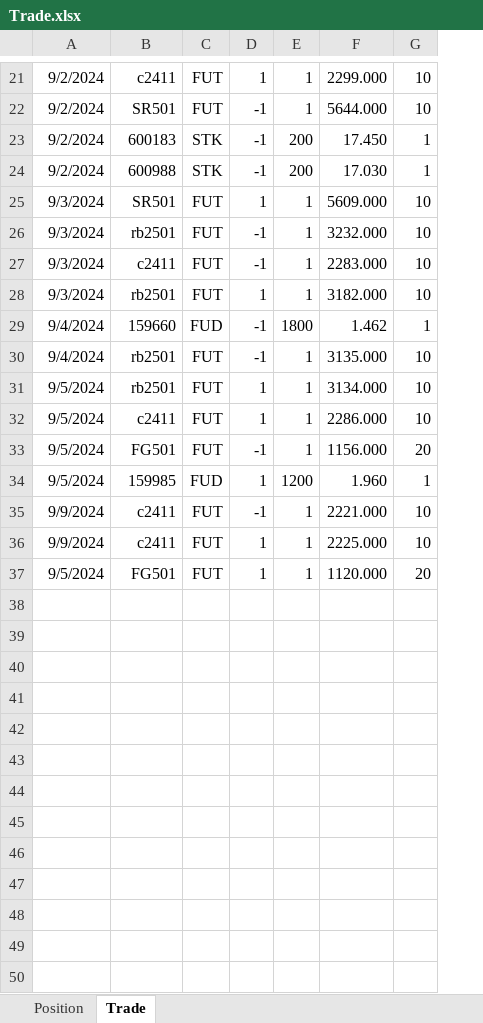
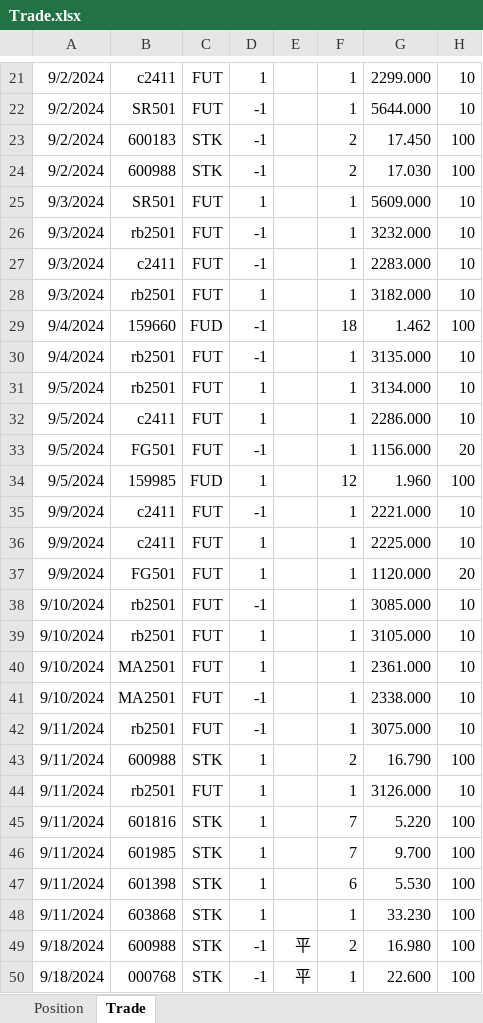
Before and after one commit to JPL-JUNO/Financial-Reflection, an Excel workbook: data/Trade.xlsx, sheet Trade, drawn as a sheet; only a part is shown, gaps mark what is left out; values as stored, in another font and other column widths than the file's, no borders; table styles not drawn; addresses are those after the commit; the diff covers the shown part only; the diff names each change by its address in the sheet, - before the commit and + after, or states it on an @@ line.

```diff
--- a/data/Trade.xlsx (sheet Trade)
+++ b/data/Trade.xlsx (sheet Trade)
+column E, empty
-F23:F24: 200
+F23:F24: 2
-H23:H24: 1
+H23:H24: 100
-F29: 1800
+F29: 18
-H29: 1
+H29: 100
-F34: 1200
+F34: 12
-H34: 1
+H34: 100
-A37: 9/5/2024
+A37: 9/9/2024
+row 38: 9/10/2024 | rb2501 | FUT | -1 |  | 1 | 3085.000 | 10
+row 39: 9/10/2024 | rb2501 | FUT | 1 |  | 1 | 3105.000 | 10
+row 40: 9/10/2024 | MA2501 | FUT | 1 |  | 1 | 2361.000 | 10
+row 41: 9/10/2024 | MA2501 | FUT | -1 |  | 1 | 2338.000 | 10
+row 42: 9/11/2024 | rb2501 | FUT | -1 |  | 1 | 3075.000 | 10
+row 43: 9/11/2024 | 600988 | STK | 1 |  | 2 | 16.790 | 100
+row 44: 9/11/2024 | rb2501 | FUT | 1 |  | 1 | 3126.000 | 10
+row 45: 9/11/2024 | 601816 | STK | 1 |  | 7 | 5.220 | 100
+row 46: 9/11/2024 | 601985 | STK | 1 |  | 7 | 9.700 | 100
+row 47: 9/11/2024 | 601398 | STK | 1 |  | 6 | 5.530 | 100
+row 48: 9/11/2024 | 603868 | STK | 1 |  | 1 | 33.230 | 100
+row 49: 9/18/2024 | 600988 | STK | -1 | 平 | 2 | 16.980 | 100
+row 50: 9/18/2024 | 000768 | STK | -1 | 平 | 1 | 22.600 | 100
```
Also changed, not shown: 11 added rows, 1 removed row and 30 edited cells elsewhere in this sheet, 5 other files.
